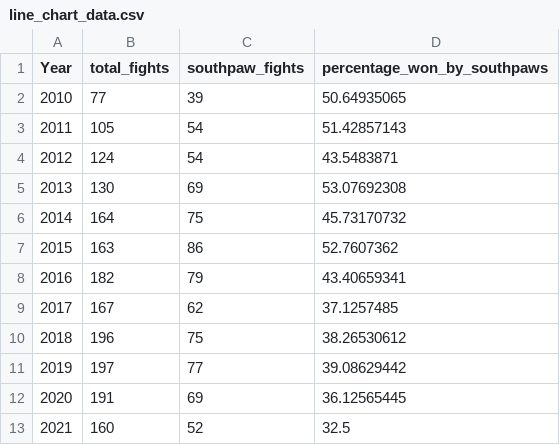
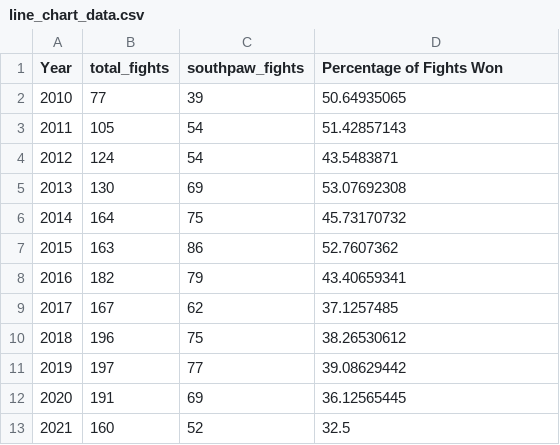
Before and after one commit to Danigan99/FIT3179, a CSV file: DV2_Code/line_chart/Data/line_chart_data.csv, drawn as a sheet.

Commit message:
Updating percentage_of_fights_won column name

```diff
--- a/DV2_Code/line_chart/Data/line_chart_data.csv
+++ b/DV2_Code/line_chart/Data/line_chart_data.csv
@@ -1,2 +1,2 @@
-Year,total_fights,southpaw_fights,percentage_won_by_southpaws
+Year,total_fights,southpaw_fights,Percentage of Fights Won
 2010,77,39,50.64935065
```
